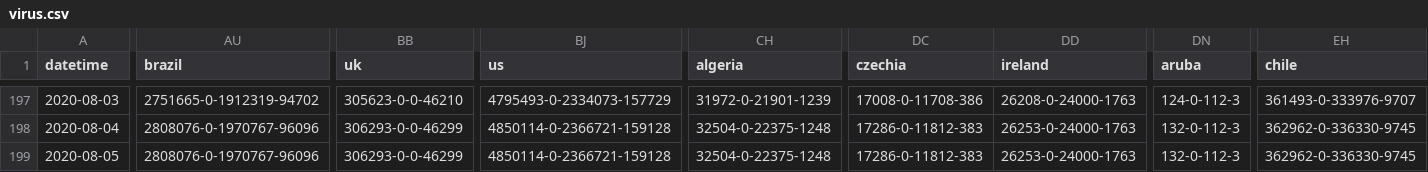
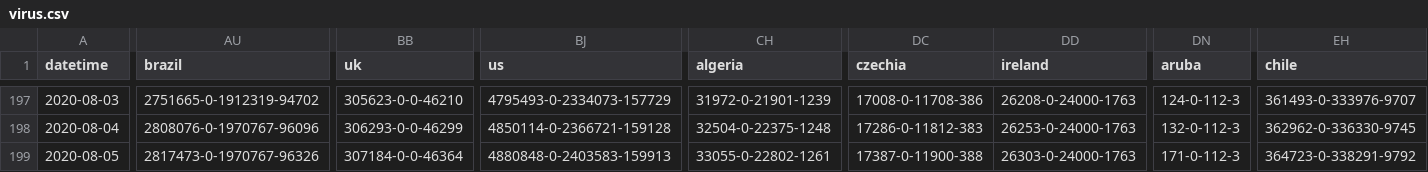
Before and after one commit to jakobzhao/virus, a CSV file: assets/virus.csv, drawn as a sheet; only a part is shown, gaps mark what is left out; the diff covers the shown part only; the diff names each change by its address in the sheet, - before the commit and + after, or states it on an @@ line.

Commit message:
data update 8/5 noon

```diff
--- a/assets/virus.csv
+++ b/assets/virus.csv
-AU199 (brazil): 2808076-0-1970767-96096
+AU199 (brazil): 2817473-0-1970767-96326
-BB199 (uk): 306293-0-0-46299
+BB199 (uk): 307184-0-0-46364
-BJ199 (us): 4850114-0-2366721-159128
+BJ199 (us): 4880848-0-2403583-159913
-CH199 (algeria): 32504-0-22375-1248
+CH199 (algeria): 33055-0-22802-1261
-DC199 (czechia): 17286-0-11812-383
+DC199 (czechia): 17387-0-11900-388
-DD199 (ireland): 26253-0-24000-1763
+DD199 (ireland): 26303-0-24000-1763
-DN199 (aruba): 132-0-112-3
+DN199 (aruba): 171-0-112-3
-EH199 (chile): 362962-0-336330-9745
+EH199 (chile): 364723-0-338291-9792
```
Also changed, not shown: 5 edited cells elsewhere in this file, 2 other files.
